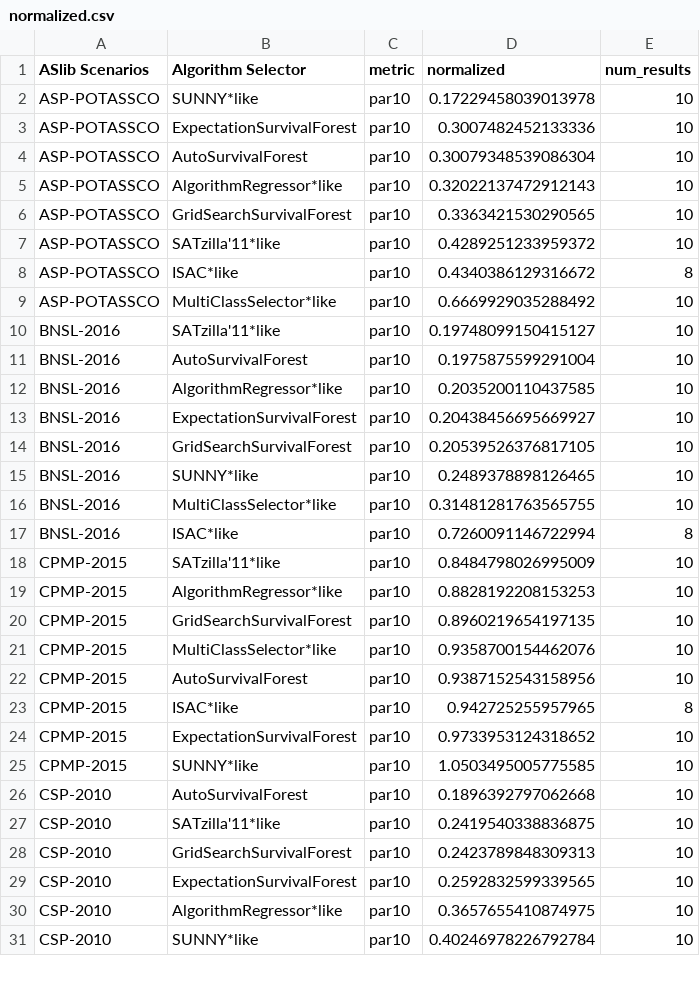
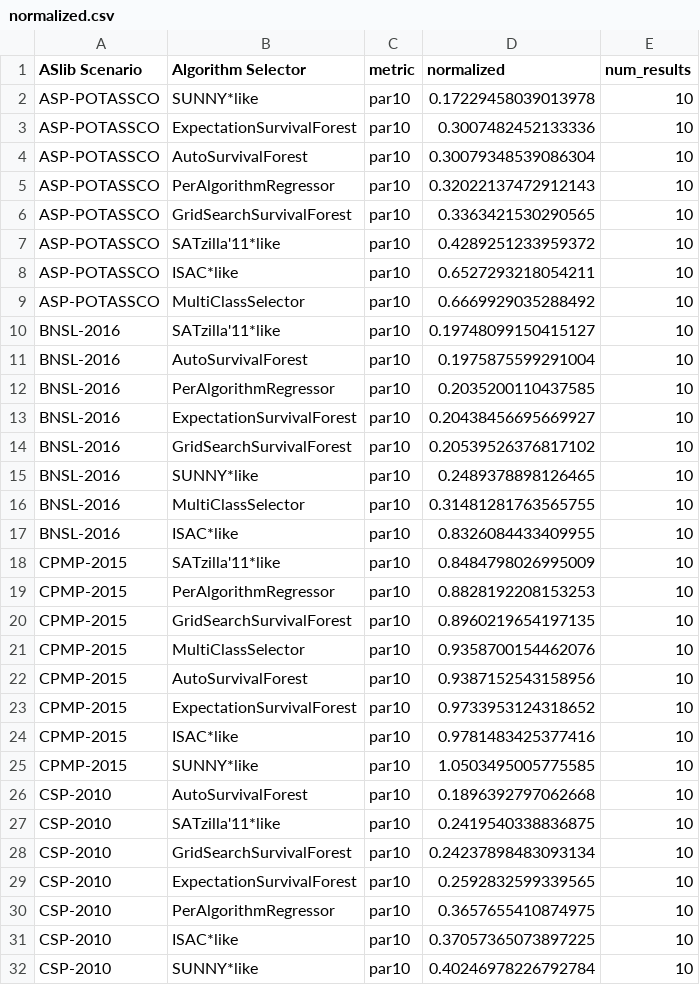
Before and after one commit to alexandertornede/algorithm_survival_analysis, a CSV file: survival_tests/results/normalized.csv, drawn as a sheet; only a part is shown; the diff covers the shown part only.

Commit message:
updated results & visualizations

```diff
--- a/survival_tests/results/normalized.csv
+++ b/survival_tests/results/normalized.csv
@@ -1,2 +1,2 @@
-ASlib Scenarios,Algorithm Selector,metric,normalized,num_results
+ASlib Scenario,Algorithm Selector,metric,normalized,num_results
 ASP-POTASSCO,SUNNY*like,par10,0.17229458039013978,10
@@ -4,22 +4,22 @@ ASP-POTASSCO,ExpectationSurvivalForest,par10,0.3007482452133336,10
 ASP-POTASSCO,AutoSurvivalForest,par10,0.30079348539086304,10
-ASP-POTASSCO,AlgorithmRegressor*like,par10,0.32022137472912143,10
+ASP-POTASSCO,PerAlgorithmRegressor,par10,0.32022137472912143,10
 ASP-POTASSCO,GridSearchSurvivalForest,par10,0.3363421530290565,10
 ASP-POTASSCO,SATzilla'11*like,par10,0.4289251233959372,10
-ASP-POTASSCO,ISAC*like,par10,0.4340386129316672,8
-ASP-POTASSCO,MultiClassSelector*like,par10,0.6669929035288492,10
+ASP-POTASSCO,ISAC*like,par10,0.6527293218054211,10
+ASP-POTASSCO,MultiClassSelector,par10,0.6669929035288492,10
 BNSL-2016,SATzilla'11*like,par10,0.19748099150415127,10
 BNSL-2016,AutoSurvivalForest,par10,0.1975875599291004,10
-BNSL-2016,AlgorithmRegressor*like,par10,0.2035200110437585,10
+BNSL-2016,PerAlgorithmRegressor,par10,0.2035200110437585,10
 BNSL-2016,ExpectationSurvivalForest,par10,0.20438456695669927,10
-BNSL-2016,GridSearchSurvivalForest,par10,0.20539526376817105,10
+BNSL-2016,GridSearchSurvivalForest,par10,0.20539526376817102,10
 BNSL-2016,SUNNY*like,par10,0.2489378898126465,10
-BNSL-2016,MultiClassSelector*like,par10,0.31481281763565755,10
-BNSL-2016,ISAC*like,par10,0.7260091146722994,8
+BNSL-2016,MultiClassSelector,par10,0.31481281763565755,10
+BNSL-2016,ISAC*like,par10,0.8326084433409955,10
 CPMP-2015,SATzilla'11*like,par10,0.8484798026995009,10
-CPMP-2015,AlgorithmRegressor*like,par10,0.8828192208153253,10
+CPMP-2015,PerAlgorithmRegressor,par10,0.8828192208153253,10
 CPMP-2015,GridSearchSurvivalForest,par10,0.8960219654197135,10
-CPMP-2015,MultiClassSelector*like,par10,0.9358700154462076,10
+CPMP-2015,MultiClassSelector,par10,0.9358700154462076,10
 CPMP-2015,AutoSurvivalForest,par10,0.9387152543158956,10
-CPMP-2015,ISAC*like,par10,0.942725255957965,8
 CPMP-2015,ExpectationSurvivalForest,par10,0.9733953124318652,10
+CPMP-2015,ISAC*like,par10,0.9781483425377416,10
 CPMP-2015,SUNNY*like,par10,1.0503495005775585,10
@@ -27,5 +27,6 @@ CSP-2010,AutoSurvivalForest,par10,0.1896392797062668,10
 CSP-2010,SATzilla'11*like,par10,0.2419540338836875,10
-CSP-2010,GridSearchSurvivalForest,par10,0.2423789848309313,10
+CSP-2010,GridSearchSurvivalForest,par10,0.24237898483093134,10
 CSP-2010,ExpectationSurvivalForest,par10,0.2592832599339565,10
-CSP-2010,AlgorithmRegressor*like,par10,0.3657655410874975,10
+CSP-2010,PerAlgorithmRegressor,par10,0.3657655410874975,10
+CSP-2010,ISAC*like,par10,0.37057365073897225,10
 CSP-2010,SUNNY*like,par10,0.40246978226792784,10
```
Also changed, not shown: 9 added rows, 8 removed rows and 74 edited cells elsewhere in this file, 6 other files.
